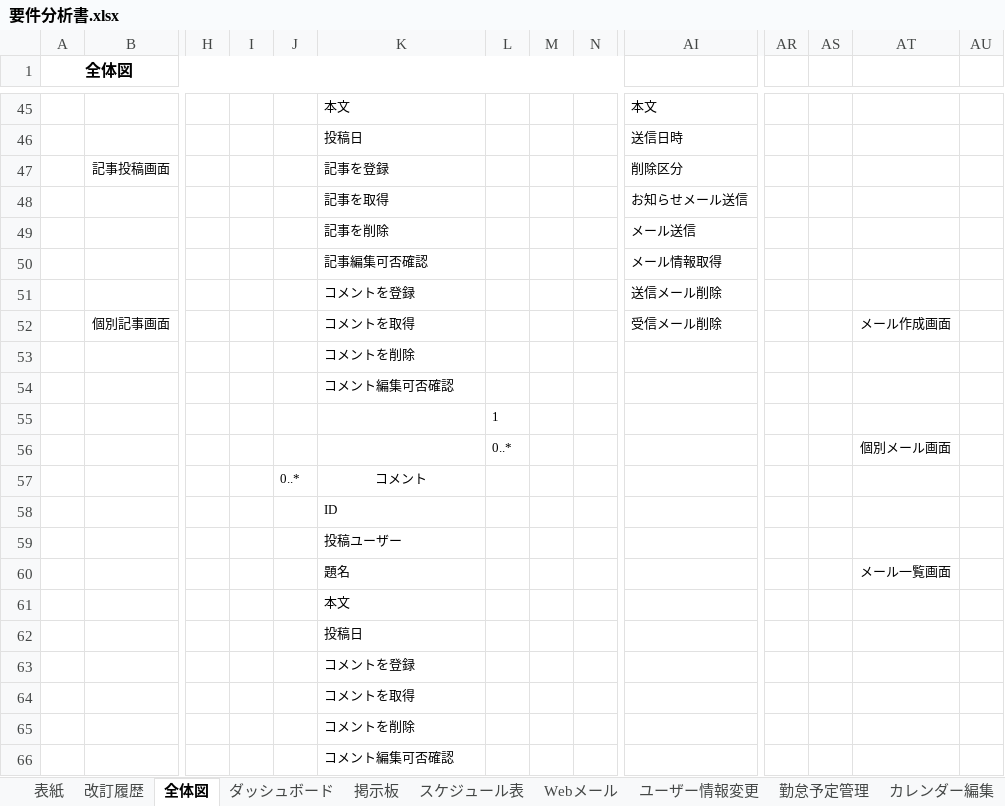
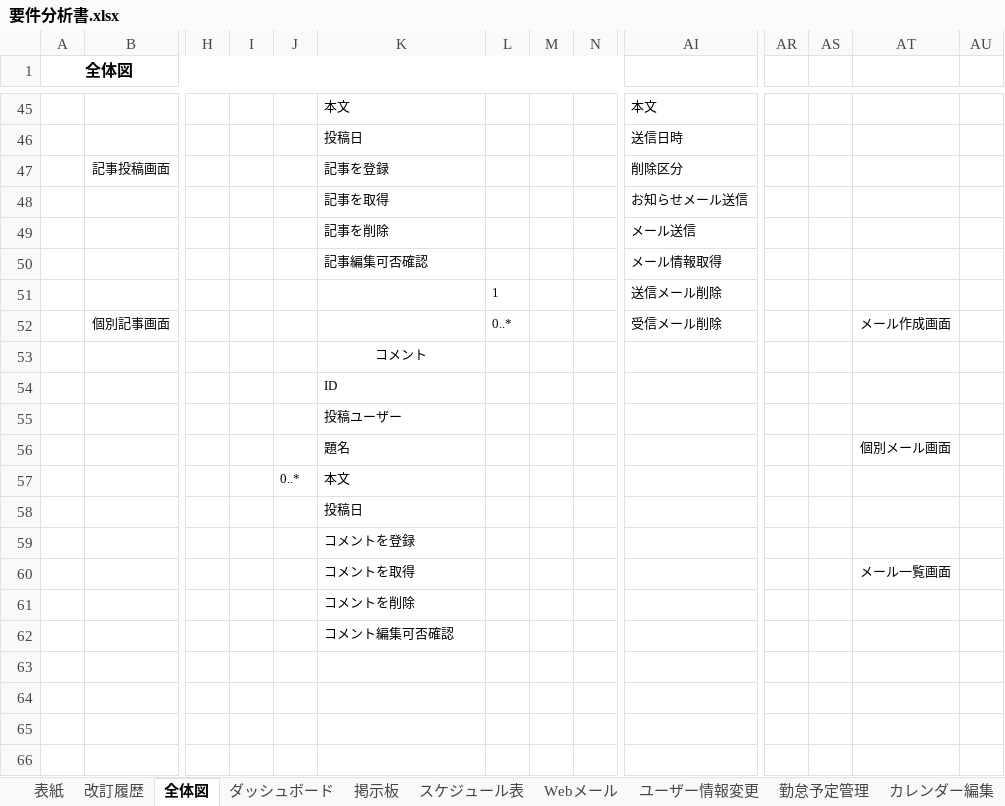
Before and after one commit to glambizm/connectyee, an Excel workbook: 20 要件/要件分析書.xlsx, sheet 全体図, drawn as a sheet; only a part is shown, gaps mark what is left out; values as stored, in another font and other column widths than the file's, no borders; removed rows and columns are numbered as before the commit, all else as after; rows hold the shown columns only; the diff names each change by its address in the sheet, - before the commit and + after, or states it on an @@ line.

```diff
--- a/20 要件/要件分析書.xlsx (sheet 全体図)
+++ b/20 要件/要件分析書.xlsx (sheet 全体図)
-row 51:  |  |  |  |  | コメントを登録 |  |  |  | 送信メール削除
+row 51:  |  |  |  |  |  | 1 |  |  | 送信メール削除
-K52: コメントを取得
+K52: (empty)
-L52: (empty)
+L52: 0..*
-K53: コメントを削除
+K53: コメント
-K53 alignment: left
+K53 alignment: center
-row 54:  |  |  |  |  | コメント編集可否確認
-row 55:  |  |  |  |  |  | 1
-row 56:  |  |  |  |  |  | 0..* |  |  |  |  |  | 個別メール画面
-row 57:  |  |  |  | 0..* | コメント
-AT56: メール一覧画面
+AT56: 個別メール画面
-J57: (empty)
+J57: 0..*
-AT60: (empty)
+AT60: メール一覧画面
```
Also changed, not shown: sheet 掲示板, charts or pictures, 20 要件/要件定義書.xlsx, 3 other files.
